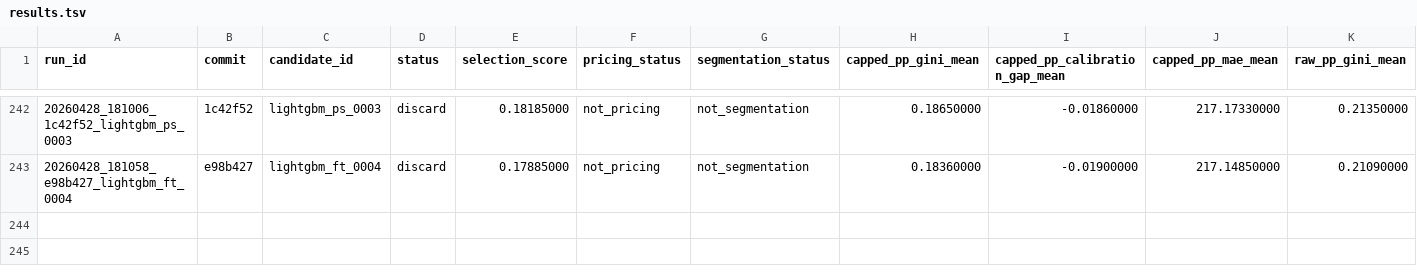
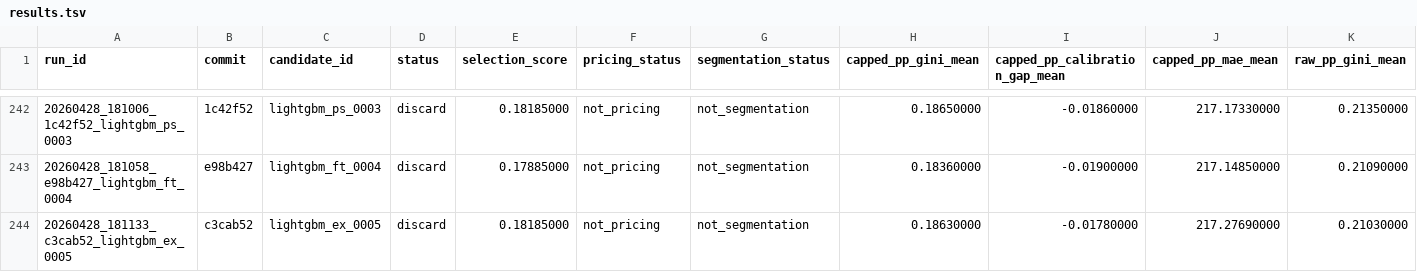
Before and after one commit to chriscarlton5/freMTPL_GLM, a TSV file: autoresearch/evidence/results.tsv, drawn as a sheet; only a part is shown, gaps mark what is left out; rows hold the shown columns only; the diff names each change by its address in the sheet, - before the commit and + after, or states it on an @@ line.

Commit message:
auto: evidence iter5 gini0.1863

```diff
--- a/autoresearch/evidence/results.tsv
+++ b/autoresearch/evidence/results.tsv
+row 244: 20260428_181133_c3cab52_lightgbm_ex_0005 | c3cab52 | lightgbm_ex_0005 | discard | 0.18185000 | not_pricing | not_segmentation | 0.18630000 | -0.01780000 | 217.27690000 | 0.21030000
```
Also changed, not shown: 6 other files.
